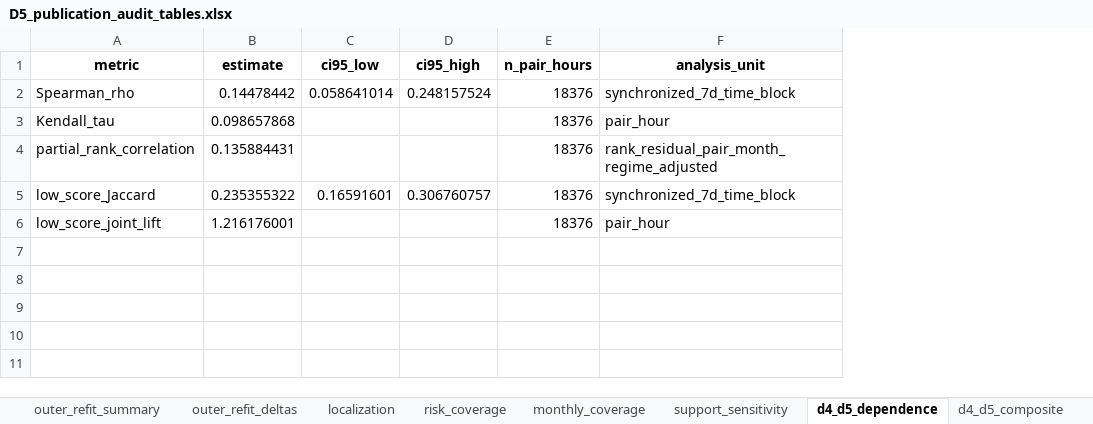
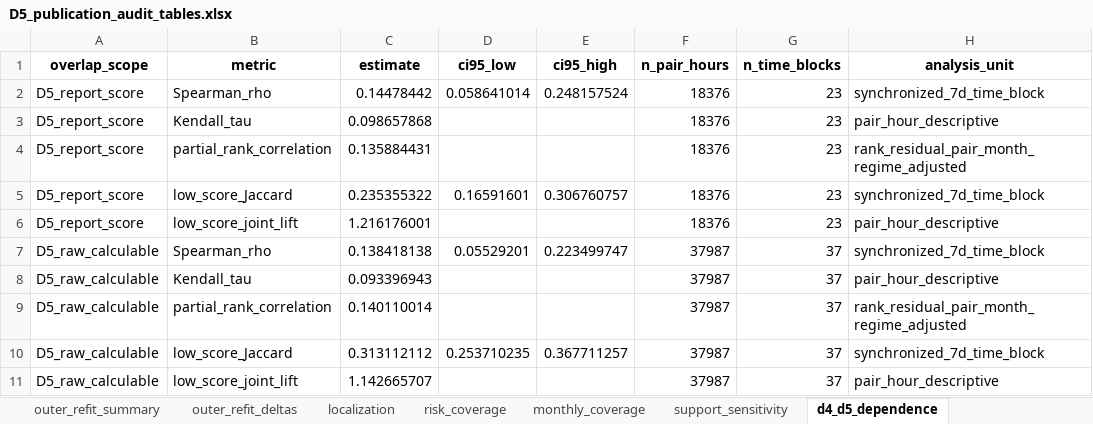
Before and after one commit to muzi-1998/beian_tree, an Excel workbook: Project 1 Data Quality Assessment/D5 Topological Role Consistency and Structural Representativeness/outputs/publication/D5_publication_audit_tables.xlsx, sheet d4_d5_dependence, drawn as a sheet; values as stored, in another font and other column widths than the file's, no borders; addresses are those after the commit; the diff names each change by its address in the sheet, - before the commit and + after, or states it on an @@ line.

```diff
--- a/Project 1 Data Quality Assessment/D5 Topological Role Consistency and Structural Representativeness/outputs/publication/D5_publication_audit_tables.xlsx (sheet d4_d5_dependence)
+++ b/Project 1 Data Quality Assessment/D5 Topological Role Consistency and Structural Representativeness/outputs/publication/D5_publication_audit_tables.xlsx (sheet d4_d5_dependence)
+column A (overlap_scope), rows 2-6: all D5_report_score
+column G (n_time_blocks), rows 2-6: all 23
-H3 (analysis_unit): pair_hour
+H3 (analysis_unit): pair_hour_descriptive
-H6 (analysis_unit): pair_hour
+H6 (analysis_unit): pair_hour_descriptive
+row 7: D5_raw_calculable | Spearman_rho | 0.138418138 | 0.05529201 | 0.223499747 | 37987 | 37 | synchronized_7d_time_block
+row 8: D5_raw_calculable | Kendall_tau | 0.093396943 |  |  | 37987 | 37 | pair_hour_descriptive
+row 9: D5_raw_calculable | partial_rank_correlation | 0.140110014 |  |  | 37987 | 37 | rank_residual_pair_month_regime_adjusted
+row 10: D5_raw_calculable | low_score_Jaccard | 0.313112112 | 0.253710235 | 0.367711257 | 37987 | 37 | synchronized_7d_time_block
+row 11: D5_raw_calculable | low_score_joint_lift | 1.142665707 |  |  | 37987 | 37 | pair_hour_descriptive
```
Also changed, not shown: sheet target_influence, sheet decision_register, other sheet tabs, Project 1 Data Quality Assessment/D5 Topological Role Consistency and Structural Representativeness/outputs/local/D5_audit_log.xlsx, Project 1 Data Quality Assessment/D5 Topological Role Consistency and Structural Representativeness/outputs/publication/FigD5_6_validation_coverage_source_data.xlsx, 55 other files.
